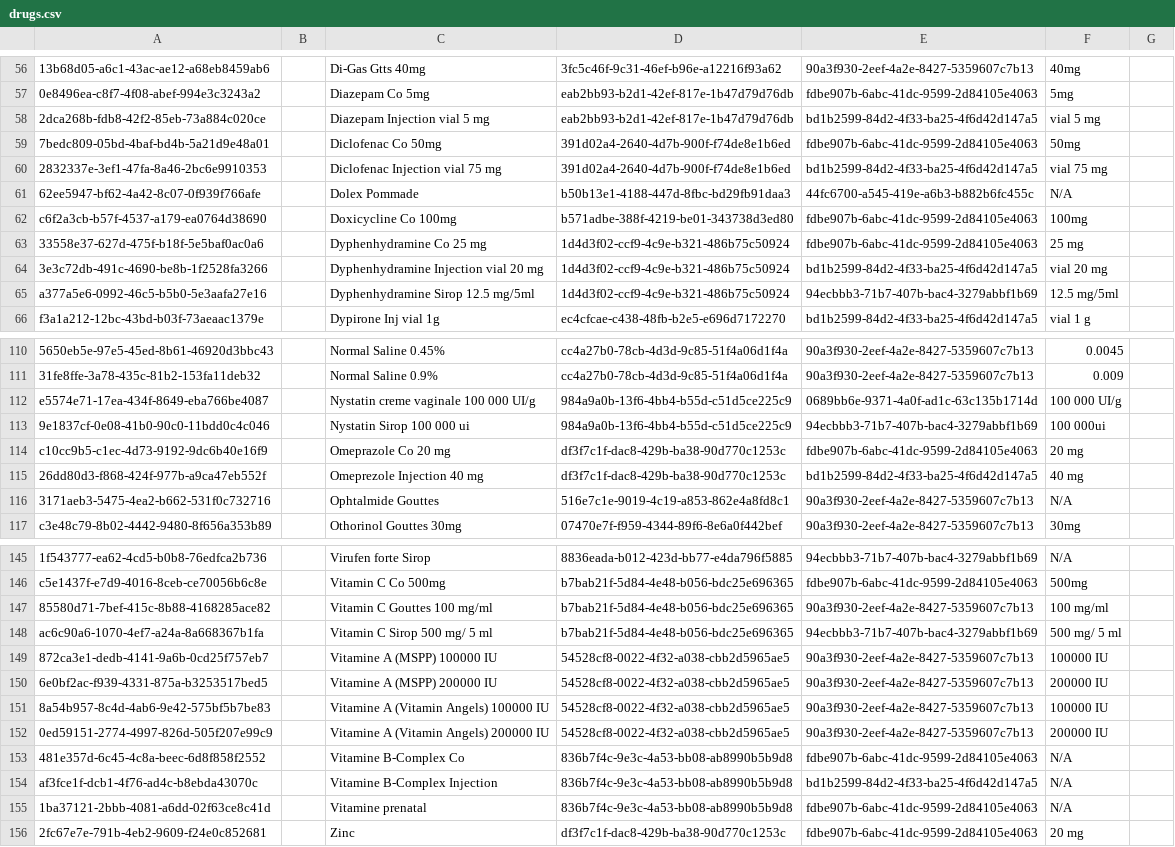
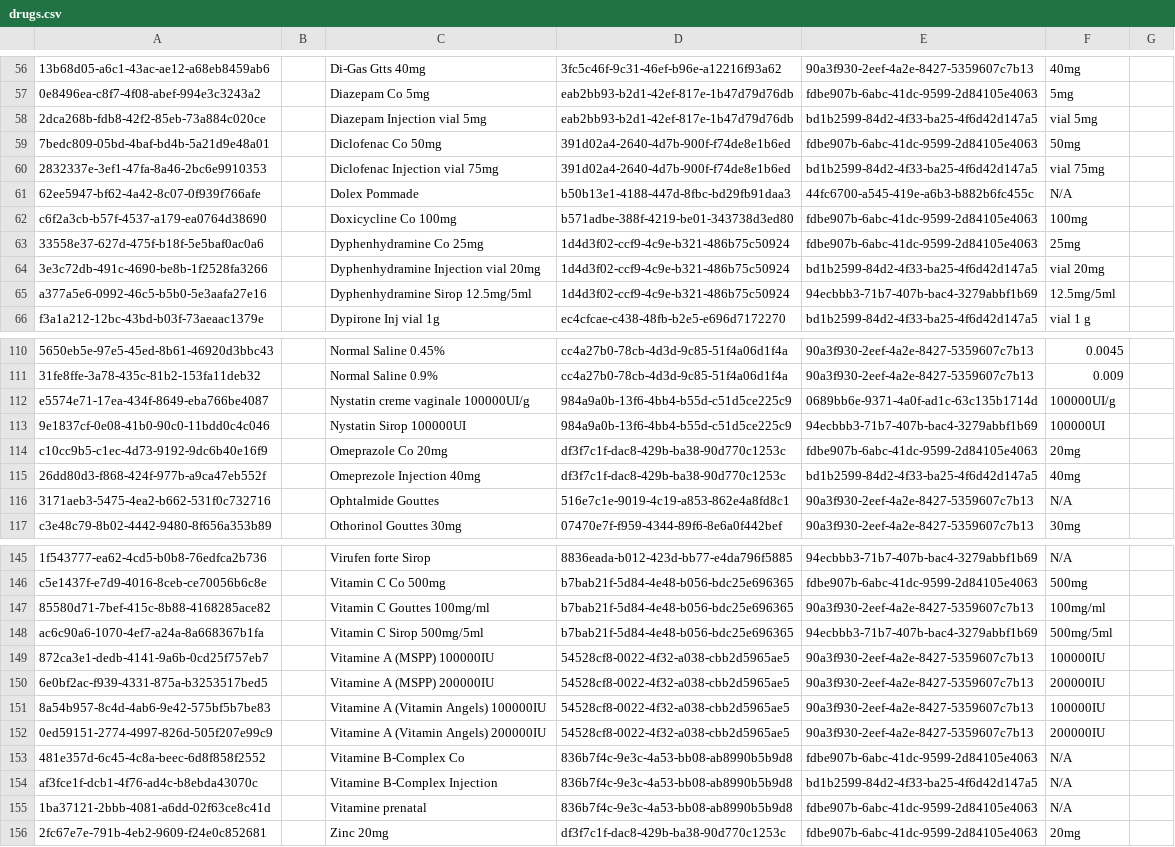
Before and after one commit to mekomsolutions/openmrs-config-c2c, a CSV file: configuration/drugs/drugs.csv, drawn as a sheet; only a part is shown, gaps mark what is left out; the diff covers the shown part only; the diff names each change by its address in the sheet, - before the commit and + after, or states it on an @@ line.

Commit message:
Refactor Strength with corresponding Drug Names

```diff
--- a/configuration/drugs/drugs.csv
+++ b/configuration/drugs/drugs.csv
-C58: Diazepam Injection vial 5 mg
+C58: Diazepam Injection vial 5mg
-F58: vial 5 mg
+F58: vial 5mg
-C60: Diclofenac Injection vial 75 mg
+C60: Diclofenac Injection vial 75mg
-F60: vial 75 mg
+F60: vial 75mg
-C63: Dyphenhydramine Co 25 mg
+C63: Dyphenhydramine Co 25mg
-F63: 25 mg
+F63: 25mg
-C64: Dyphenhydramine Injection vial 20 mg
+C64: Dyphenhydramine Injection vial 20mg
-F64: vial 20 mg
+F64: vial 20mg
-C65: Dyphenhydramine Sirop 12.5 mg/5ml
+C65: Dyphenhydramine Sirop 12.5mg/5ml
-F65: 12.5 mg/5ml
+F65: 12.5mg/5ml
-C112: Nystatin creme vaginale 100 000 UI/g
+C112: Nystatin creme vaginale 100000UI/g
-F112: 100 000 UI/g
+F112: 100000UI/g
-C113: Nystatin Sirop 100 000 ui
+C113: Nystatin Sirop 100000UI
-F113: 100 000ui
+F113: 100000UI
-C114: Omeprazole Co 20 mg
+C114: Omeprazole Co 20mg
-F114: 20 mg
+F114: 20mg
-C115: Omeprezole Injection 40 mg
+C115: Omeprezole Injection 40mg
-F115: 40 mg
+F115: 40mg
-C147: Vitamin C Gouttes 100 mg/ml
+C147: Vitamin C Gouttes 100mg/ml
-F147: 100 mg/ml
+F147: 100mg/ml
-C148: Vitamin C Sirop 500 mg/ 5 ml
+C148: Vitamin C Sirop 500mg/5ml
-F148: 500 mg/ 5 ml
+F148: 500mg/5ml
-C149: Vitamine A (MSPP) 100000 IU
+C149: Vitamine A (MSPP) 100000IU
-F149: 100000 IU
+F149: 100000IU
-C150: Vitamine A (MSPP) 200000 IU
+C150: Vitamine A (MSPP) 200000IU
-F150: 200000 IU
+F150: 200000IU
-C151: Vitamine A (Vitamin Angels) 100000 IU
+C151: Vitamine A (Vitamin Angels) 100000IU
-F151: 100000 IU
+F151: 100000IU
-C152: Vitamine A (Vitamin Angels) 200000 IU
+C152: Vitamine A (Vitamin Angels) 200000IU
-F152: 200000 IU
+F152: 200000IU
-C156: Zinc
+C156: Zinc 20mg
-F156: 20 mg
+F156: 20mg
```
Also changed, not shown: 56 edited cells elsewhere in this file.
